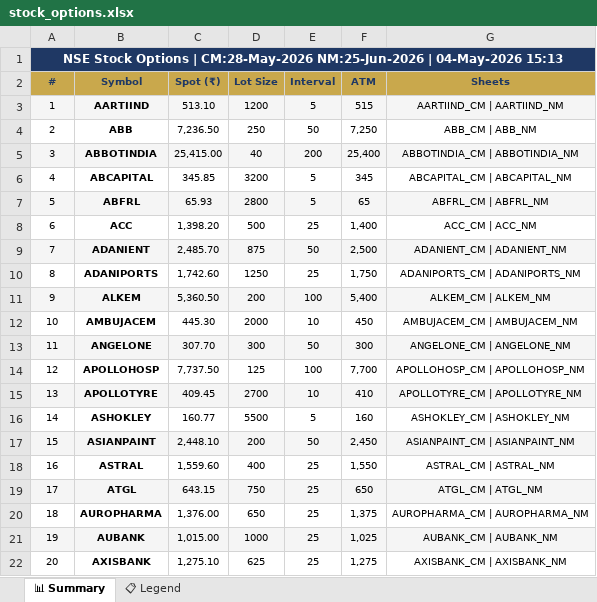
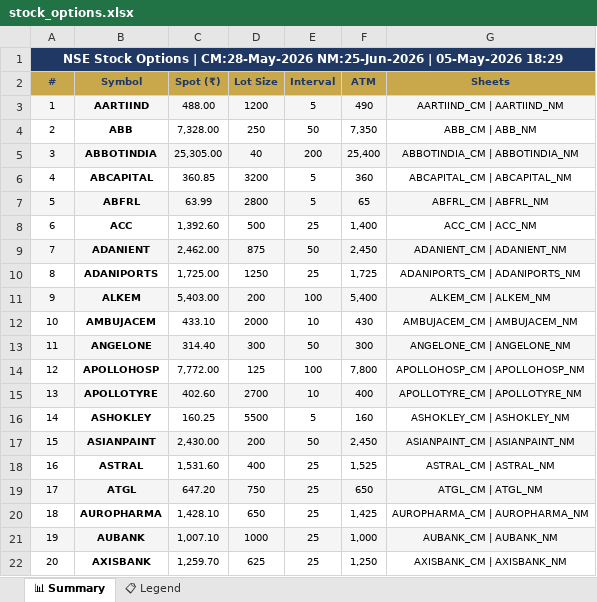
Before and after one commit to spurandhar0/nfo-options-tracker, an Excel workbook: data/stock_options.xlsx, sheet 📊 Summary, drawn as a sheet; only a part is shown; values as stored, in another font and other column widths than the file's, no borders; the diff covers the shown part only; the diff names each change by its address in the sheet, - before the commit and + after, or states it on an @@ line.

```diff
--- a/data/stock_options.xlsx (sheet 📊 Summary)
+++ b/data/stock_options.xlsx (sheet 📊 Summary)
-A1 (#): …NM:25-Jun-2026 | 04-May-2026 15:13
+A1 (#): …NM:25-Jun-2026 | 05-May-2026 18:29
-C3 (Spot (₹)): 513.10
+C3 (Spot (₹)): 488.00
-F3 (ATM): 515
+F3 (ATM): 490
-C4 (Spot (₹)): 7,236.50
+C4 (Spot (₹)): 7,328.00
-F4 (ATM): 7,250
+F4 (ATM): 7,350
-C5 (Spot (₹)): 25,415.00
+C5 (Spot (₹)): 25,305.00
-C6 (Spot (₹)): 345.85
+C6 (Spot (₹)): 360.85
-F6 (ATM): 345
+F6 (ATM): 360
-C7 (Spot (₹)): 65.93
+C7 (Spot (₹)): 63.99
-C8 (Spot (₹)): 1,398.20
+C8 (Spot (₹)): 1,392.60
-C9 (Spot (₹)): 2,485.70
+C9 (Spot (₹)): 2,462.00
-F9 (ATM): 2,500
+F9 (ATM): 2,450
-C10 (Spot (₹)): 1,742.60
+C10 (Spot (₹)): 1,725.00
-F10 (ATM): 1,750
+F10 (ATM): 1,725
-C11 (Spot (₹)): 5,360.50
+C11 (Spot (₹)): 5,403.00
-C12 (Spot (₹)): 445.30
+C12 (Spot (₹)): 433.10
-F12 (ATM): 450
+F12 (ATM): 430
-C13 (Spot (₹)): 307.70
+C13 (Spot (₹)): 314.40
-C14 (Spot (₹)): 7,737.50
+C14 (Spot (₹)): 7,772.00
-F14 (ATM): 7,700
+F14 (ATM): 7,800
-C15 (Spot (₹)): 409.45
+C15 (Spot (₹)): 402.60
-F15 (ATM): 410
+F15 (ATM): 400
-C16 (Spot (₹)): 160.77
+C16 (Spot (₹)): 160.25
-C17 (Spot (₹)): 2,448.10
+C17 (Spot (₹)): 2,430.00
-C18 (Spot (₹)): 1,559.60
+C18 (Spot (₹)): 1,531.60
-F18 (ATM): 1,550
+F18 (ATM): 1,525
-C19 (Spot (₹)): 643.15
+C19 (Spot (₹)): 647.20
-C20 (Spot (₹)): 1,376.00
+C20 (Spot (₹)): 1,428.10
-F20 (ATM): 1,375
+F20 (ATM): 1,425
-C21 (Spot (₹)): 1,015.00
+C21 (Spot (₹)): 1,007.10
-F21 (ATM): 1,025
+F21 (ATM): 1,000
-C22 (Spot (₹)): 1,275.10
+C22 (Spot (₹)): 1,259.70
-F22 (ATM): 1,275
+F22 (ATM): 1,250
```
Also changed, not shown: 201 edited cells elsewhere in this sheet, 1 other file.
